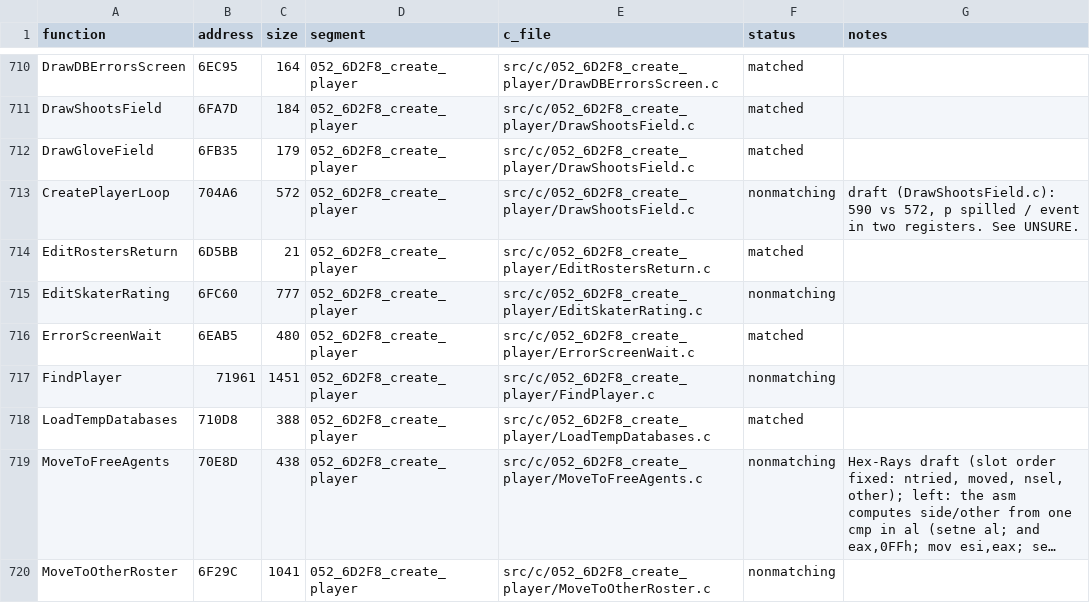
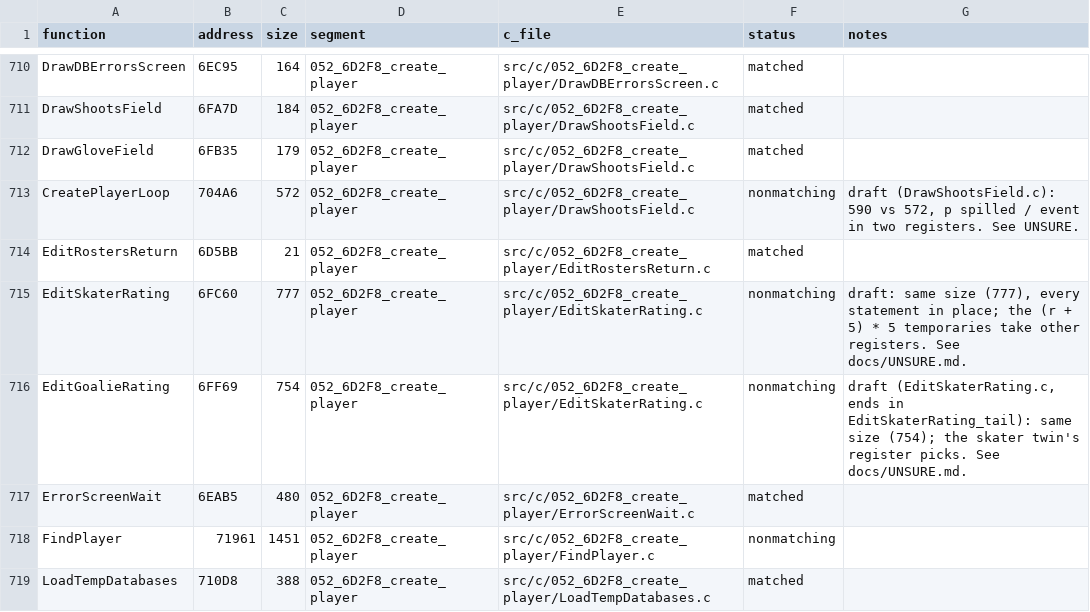
Before and after one commit to Mhopkinsinc/NHL95PC, a CSV file: tools/c_functions.csv, drawn as a sheet; only a part is shown, gaps mark what is left out; the shorter side is filled out with more unchanged rows; long unchanged cells end in ….

```diff
--- a/tools/c_functions.csv
+++ b/tools/c_functions.csv
@@ -714,3 +714,4 @@ CreatePlayerLoop,704A6,572,052_6D2F8_create_player,src/c/052_6D2F8_create_player
 EditRostersReturn,6D5BB,21,052_6D2F8_create_player,src/c/052_6D2F8_create_player/EditRostersReturn.c,matched,
-EditSkaterRating,6FC60,777,052_6D2F8_create_player,src/c/052_6D2F8_create_player/EditSkaterRating.c,nonmatching,
+EditSkaterRating,6FC60,777,052_6D2F8_create_player,src/c/052_6D2F8_create_player/EditSkaterRating.c,nonmatching,"draft: same size (777), every statement in place; the (r + 5) * 5 temporaries take other registers. See docs/UNSURE.md."
+EditGoalieRating,6FF69,754,052_6D2F8_create_player,src/c/052_6D2F8_create_player/EditSkaterRating.c,nonmatching,"draft (EditSkaterRating.c, ends in EditSkaterRating_tail): same size (754); the skater twin's register picks. See docs/UNSURE.md."
 ErrorScreenWait,6EAB5,480,052_6D2F8_create_player,src/c/052_6D2F8_create_player/ErrorScreenWait.c,matched,
```
Also changed, not shown: 3 other files.
